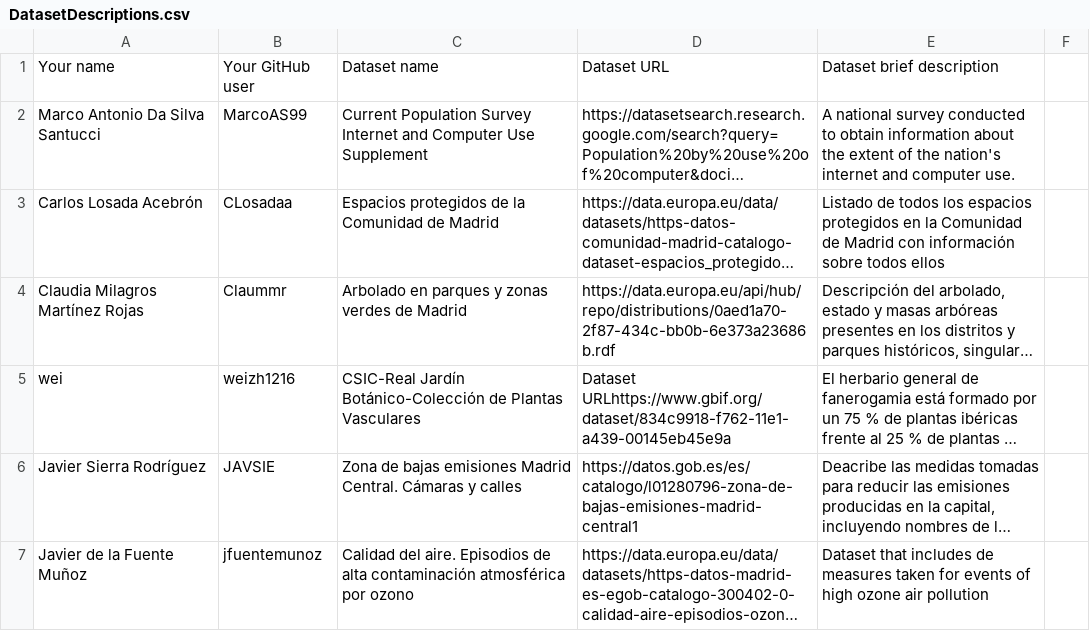
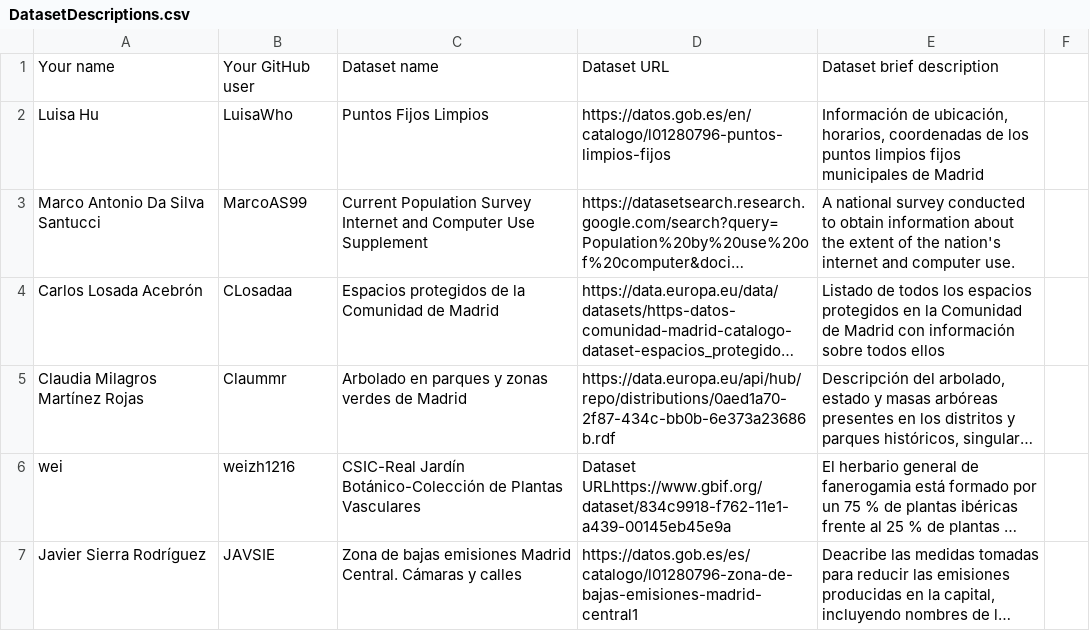
Before and after one commit to scipi0n/Curso2021-2022, a CSV file: Assignment1/DatasetDescriptions.csv, drawn as a sheet; only a part is shown; the shorter side is filled out with more unchanged rows; long unchanged cells end in …; the diff names each change by its address in the sheet, - before the commit and + after, or states it on an @@ line.

Commit message:
Assignment1

```diff
--- a/Assignment1/DatasetDescriptions.csv
+++ b/Assignment1/DatasetDescriptions.csv
+row 2: Luisa Hu | LuisaWho | Puntos Fijos Limpios | https://datos.gob.es/en/catalogo/l01280796-puntos-limpios-fijos | Información de ubicación, horarios, coordenadas de los puntos limpios fijos municipales de Madrid
```
